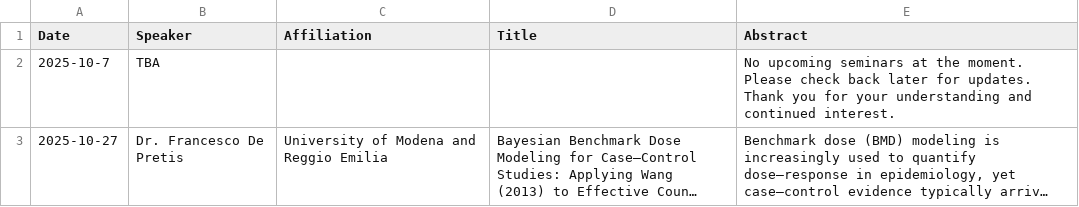
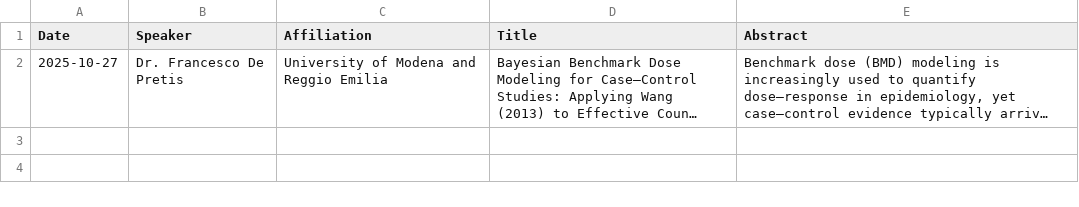
Before and after one commit to uthsc-biostat-seminars/Seminars, a TSV file: upcoming_seminars.tsv, drawn as a sheet; long unchanged cells end in …; the diff names each change by its address in the sheet, - before the commit and + after, or states it on an @@ line.

```diff
--- a/upcoming_seminars.tsv
+++ b/upcoming_seminars.tsv
-row 2: 2025-10-7 | TBA |  |  | No upcoming seminars at the moment. Please check back later for updates. Thank you for your understanding and continued interest.
```
